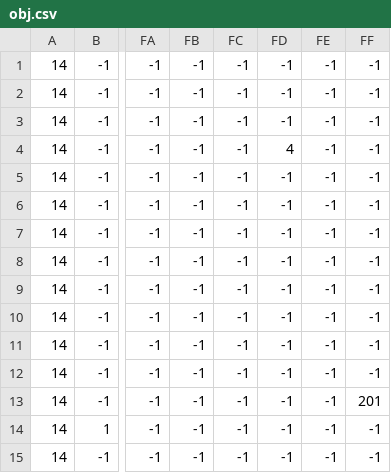
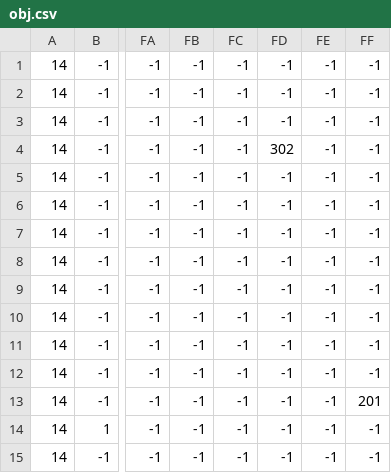
Before and after one commit to Luna-vvzm2/BLACK_OCTO_PATH_OVER, a CSV file: assets/maps/stage2/obj.csv, drawn as a sheet; only a part is shown, gaps mark what is left out; the diff names each change by its address in the sheet, - before the commit and + after, or states it on an @@ line.

Commit message:
stage2のobj.csv、4→302に変更

```diff
--- a/assets/maps/stage2/obj.csv
+++ b/assets/maps/stage2/obj.csv
-FD4: 4
+FD4: 302
```
